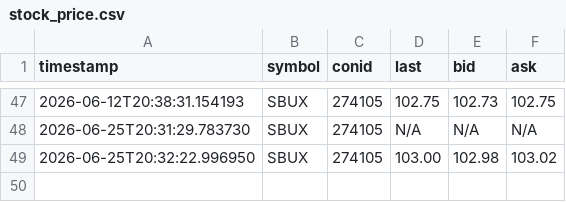
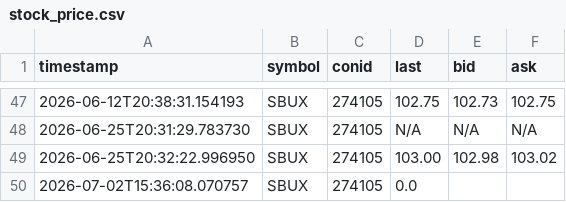
Before and after one commit to MathiasStadler/ibkr_gateway_python_curl, a CSV file: stock_price.csv, drawn as a sheet; only a part is shown, gaps mark what is left out.

```diff
--- a/stock_price.csv
+++ b/stock_price.csv
@@ -49 +49,2 @@ timestamp,symbol,conid,last,bid,ask
 2026-06-25T20:32:22.996950,SBUX,274105,103.00,102.98,103.02
+2026-07-02T15:36:08.070757,SBUX,274105,0.0,,
```
Also changed, not shown: python/DelayOptionContracts.csv, python/stock_price.csv, 1 other file.
